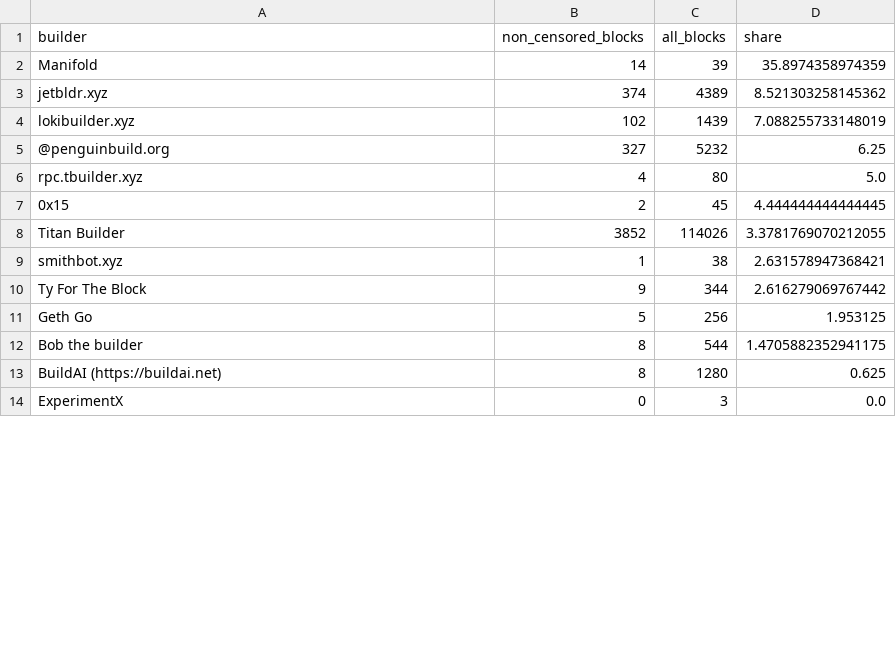
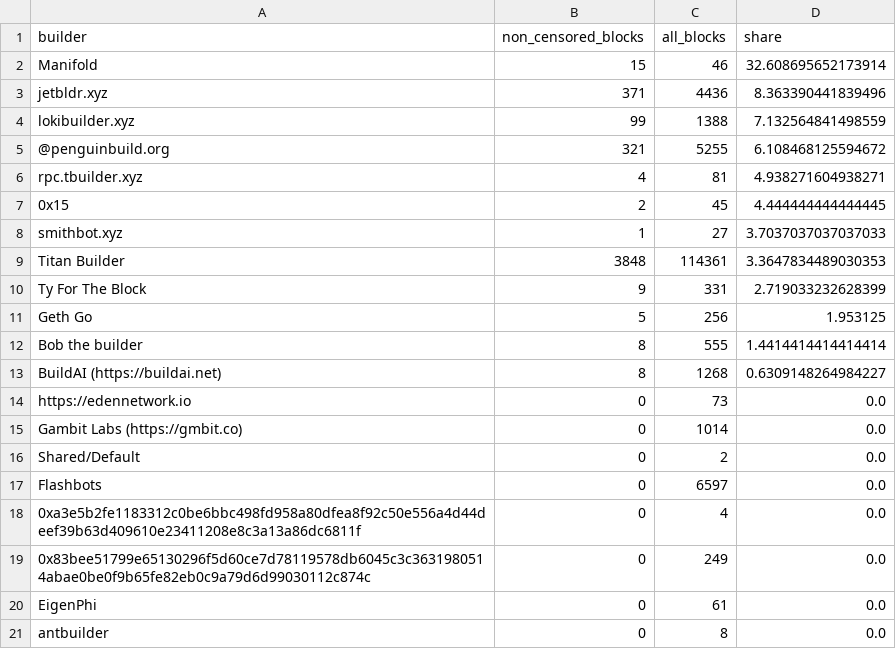
Before and after one commit to nerolation/censorship.pics, a CSV file: data/builder_stats.csv, drawn as a sheet; only a part is shown; the shorter side is filled out with more unchanged rows; the diff covers the shown part only.

```diff
--- a/data/builder_stats.csv
+++ b/data/builder_stats.csv
@@ -1,13 +1,21 @@
 builder,non_censored_blocks,all_blocks,share
-Manifold,14,39,35.8974358974359
-jetbldr.xyz,374,4389,8.521303258145362
-lokibuilder.xyz,102,1439,7.088255733148019
-@penguinbuild.org,327,5232,6.25
-rpc.tbuilder.xyz,4,80,5.0
+Manifold,15,46,32.608695652173914
+jetbldr.xyz,371,4436,8.363390441839496
+lokibuilder.xyz,99,1388,7.132564841498559
+@penguinbuild.org,321,5255,6.108468125594672
+rpc.tbuilder.xyz,4,81,4.938271604938271
 0x15,2,45,4.444444444444445
-Titan Builder,3852,114026,3.3781769070212055
-smithbot.xyz,1,38,2.631578947368421
-Ty For The Block,9,344,2.616279069767442
+smithbot.xyz,1,27,3.7037037037037033
+Titan Builder,3848,114361,3.3647834489030353
+Ty For The Block,9,331,2.719033232628399
 Geth Go,5,256,1.953125
-Bob the builder,8,544,1.4705882352941175
-BuildAI (https://buildai.net),8,1280,0.625
+Bob the builder,8,555,1.4414414414414414
+BuildAI (https://buildai.net),8,1268,0.6309148264984227
+https://edennetwork.io,0,73,0.0
+Gambit Labs (https://gmbit.co),0,1014,0.0
+Shared/Default,0,2,0.0
+Flashbots,0,6597,0.0
+0xa3e5b2fe1183312c0be6bbc498fd958a80dfea8f92c50e556a4d44deef39b63d409610e23411208e8c3a13a86dc6811f,0,4,0.0
+0x83bee51799e65130296f5d60ce7d78119578db6045c3c3631980514abae0be0f9b65fe82eb0c9a79d6d99030112c874c,0,249,0.0
+EigenPhi,0,61,0.0
+antbuilder,0,8,0.0
```
Also changed, not shown: 9 added rows, 14 removed rows, 2 moved rows and 2 edited cells elsewhere in this file, data/builder_censorship_share.csv, data/censorship_stats.csv, 4 other files.
